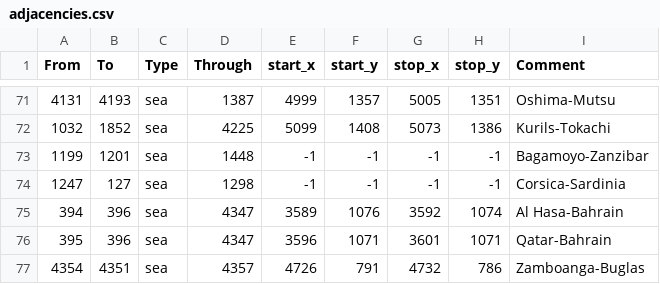
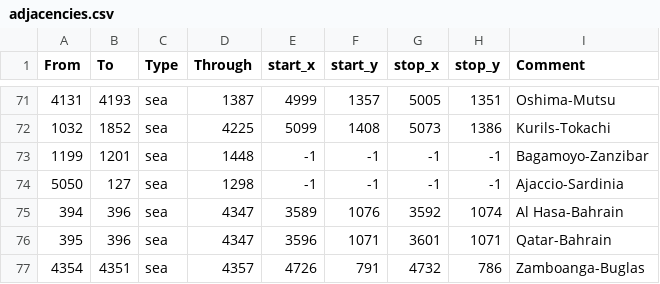
Before and after one commit to AlexTitan747/1.32-new-patch, a CSV file: map/adjacencies.csv, drawn as a sheet; only a part is shown, gaps mark what is left out.

```diff
--- a/map/adjacencies.csv
+++ b/map/adjacencies.csv
@@ -73,3 +73,3 @@ From;To;Type;Through;start_x;start_y;stop_x;stop_y;Comment
 1199;1201;sea;1448;-1;-1;-1;-1;Bagamoyo-Zanzibar
-1247;127;sea;1298;-1;-1;-1;-1;Corsica-Sardinia
+5050;127;sea;1298;-1;-1;-1;-1;Ajaccio-Sardinia
 394;396;sea;4347;3589;1076;3592;1074;Al Hasa-Bahrain
```
Also changed, not shown: 37 other files.
